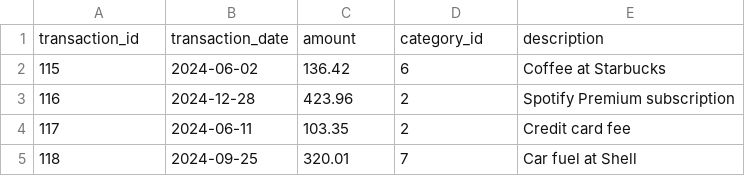
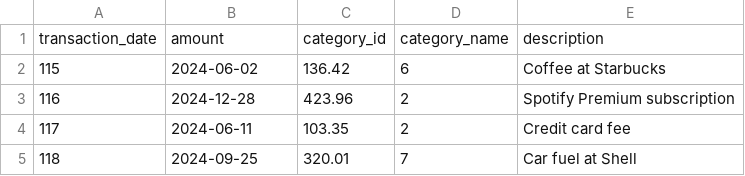
Before and after one commit to AkashShelke-Techolution/bank-transaction-analyzer, a CSV file: data/transactions.csv, drawn as a sheet; only a part is shown; removed rows and columns are numbered as before the commit, all else as after; the diff names each change by its address in the sheet, - before the commit and + after, or states it on an @@ line.

Commit message:
Update transactions.csv

```diff
--- a/data/transactions.csv
+++ b/data/transactions.csv
-row 1: transaction_id | transaction_date | amount | category_id | description
+row 1: transaction_date | amount | category_id | category_name | description
```
